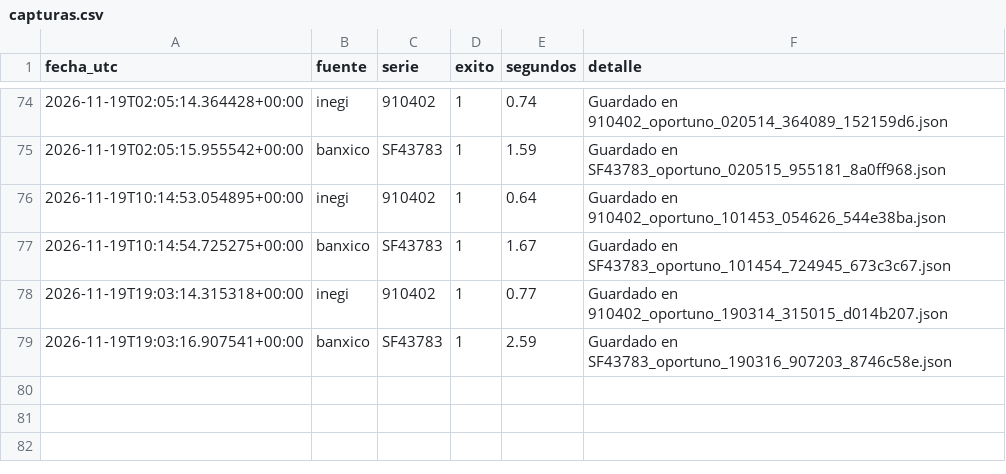
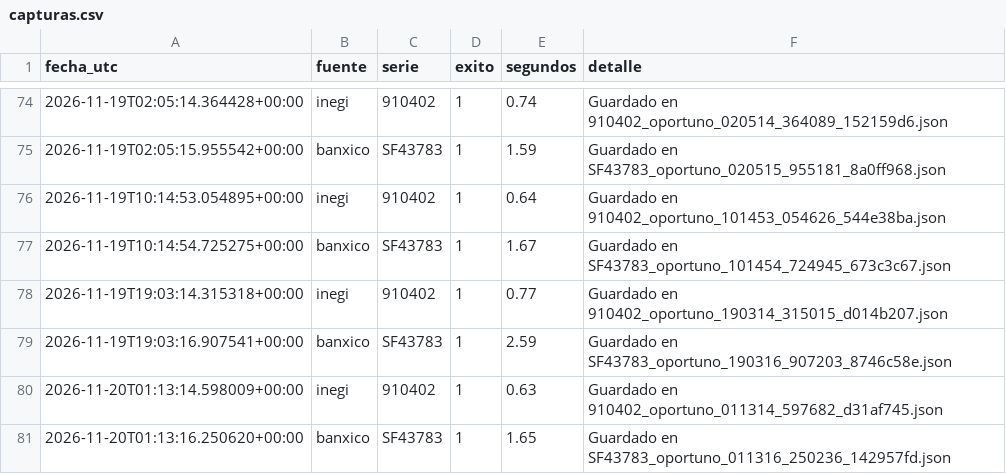
Before and after one commit to NancyHaideVazquez/trusted-data-lab, a CSV file: logs/capturas.csv, drawn as a sheet; only a part is shown, gaps mark what is left out; the diff names each change by its address in the sheet, - before the commit and + after, or states it on an @@ line.

Commit message:
Captura automatica 2026-11-20

```diff
--- a/logs/capturas.csv
+++ b/logs/capturas.csv
+row 80: 2026-11-20T01:13:14.598009+00:00 | inegi | 910402 | 1 | 0.63 | Guardado en 910402_oportuno_011314_597682_d31af745.json
+row 81: 2026-11-20T01:13:16.250620+00:00 | banxico | SF43783 | 1 | 1.65 | Guardado en SF43783_oportuno_011316_250236_142957fd.json
```
Also changed, not shown: 2 other files.
